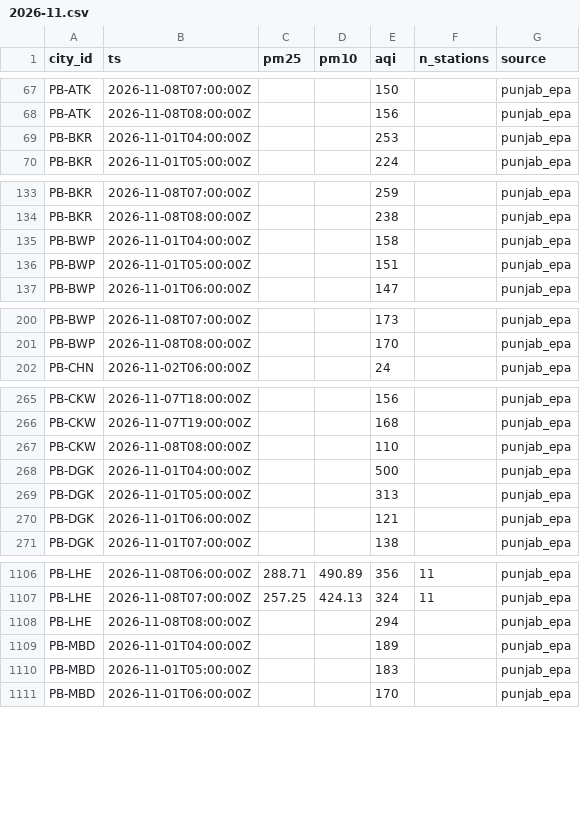
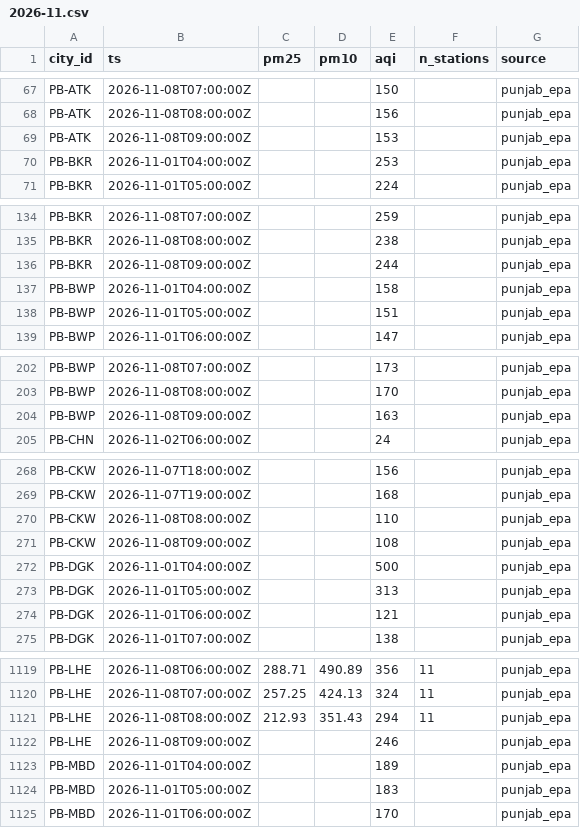
Before and after one commit to Xftab/airlume, a CSV file: data/archive/city_hourly/punjab_epa/2026-11.csv, drawn as a sheet; only a part is shown, gaps mark what is left out; the diff covers the shown part only.

```diff
--- a/data/archive/city_hourly/punjab_epa/2026-11.csv
+++ b/data/archive/city_hourly/punjab_epa/2026-11.csv
@@ -68,2 +68,3 @@ PB-ATK,2026-11-08T07:00:00Z,,,150,,punjab_epa
 PB-ATK,2026-11-08T08:00:00Z,,,156,,punjab_epa
+PB-ATK,2026-11-08T09:00:00Z,,,153,,punjab_epa
 PB-BKR,2026-11-01T04:00:00Z,,,253,,punjab_epa
@@ -134,2 +135,3 @@ PB-BKR,2026-11-08T07:00:00Z,,,259,,punjab_epa
 PB-BKR,2026-11-08T08:00:00Z,,,238,,punjab_epa
+PB-BKR,2026-11-08T09:00:00Z,,,244,,punjab_epa
 PB-BWP,2026-11-01T04:00:00Z,,,158,,punjab_epa
@@ -201,2 +203,3 @@ PB-BWP,2026-11-08T07:00:00Z,,,173,,punjab_epa
 PB-BWP,2026-11-08T08:00:00Z,,,170,,punjab_epa
+PB-BWP,2026-11-08T09:00:00Z,,,163,,punjab_epa
 PB-CHN,2026-11-02T06:00:00Z,,,24,,punjab_epa
@@ -267,2 +270,3 @@ PB-CKW,2026-11-07T19:00:00Z,,,168,,punjab_epa
 PB-CKW,2026-11-08T08:00:00Z,,,110,,punjab_epa
+PB-CKW,2026-11-08T09:00:00Z,,,108,,punjab_epa
 PB-DGK,2026-11-01T04:00:00Z,,,500,,punjab_epa
@@ -1107,3 +1120,4 @@ PB-LHE,2026-11-08T06:00:00Z,288.71,490.89,356,11,punjab_epa
 PB-LHE,2026-11-08T07:00:00Z,257.25,424.13,324,11,punjab_epa
-PB-LHE,2026-11-08T08:00:00Z,,,294,,punjab_epa
+PB-LHE,2026-11-08T08:00:00Z,212.93,351.43,294,11,punjab_epa
+PB-LHE,2026-11-08T09:00:00Z,,,246,,punjab_epa
 PB-MBD,2026-11-01T04:00:00Z,,,189,,punjab_epa
```
Also changed, not shown: 25 added rows elsewhere in this file, data/archive/forecasts/punjab_epa_forecast/2026-11.csv, data/archive/readings/punjab_epa/2026-11.csv.
